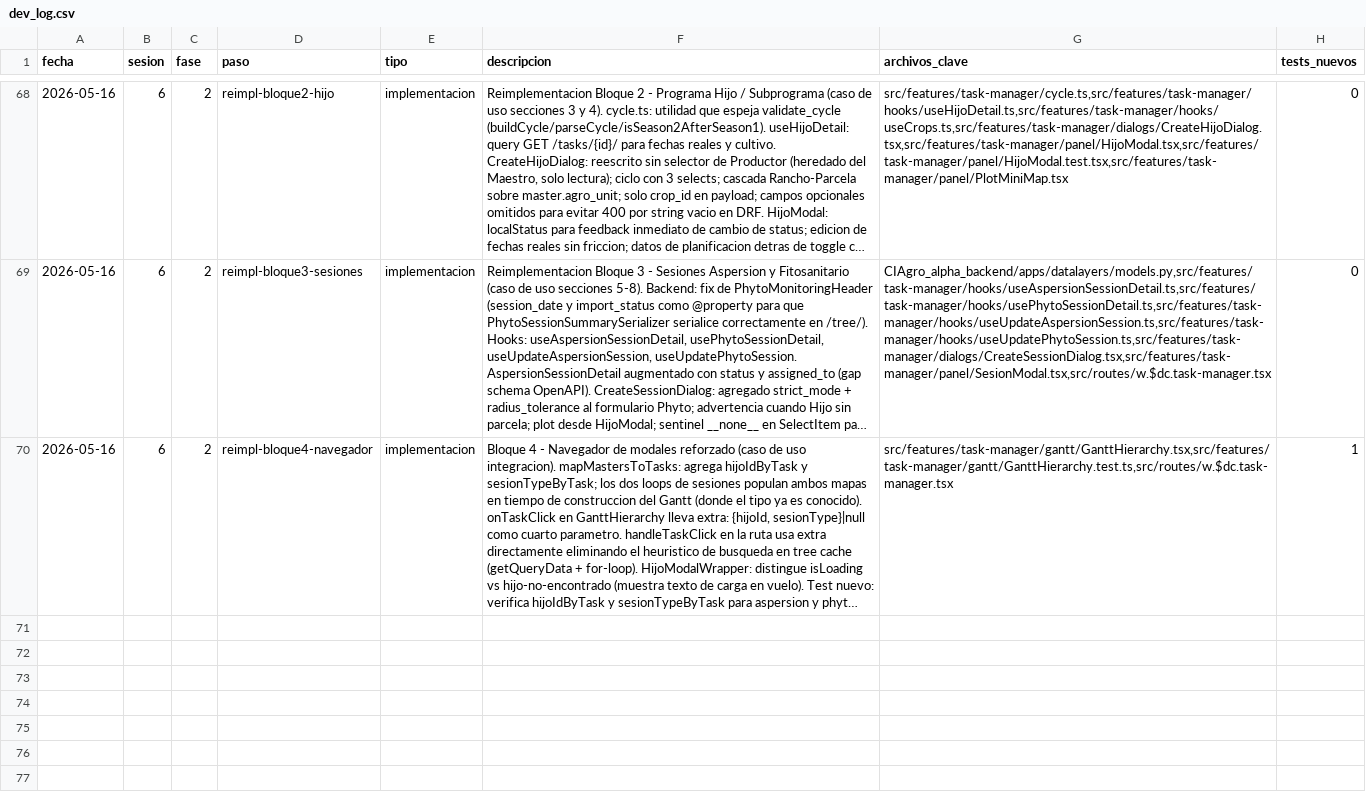
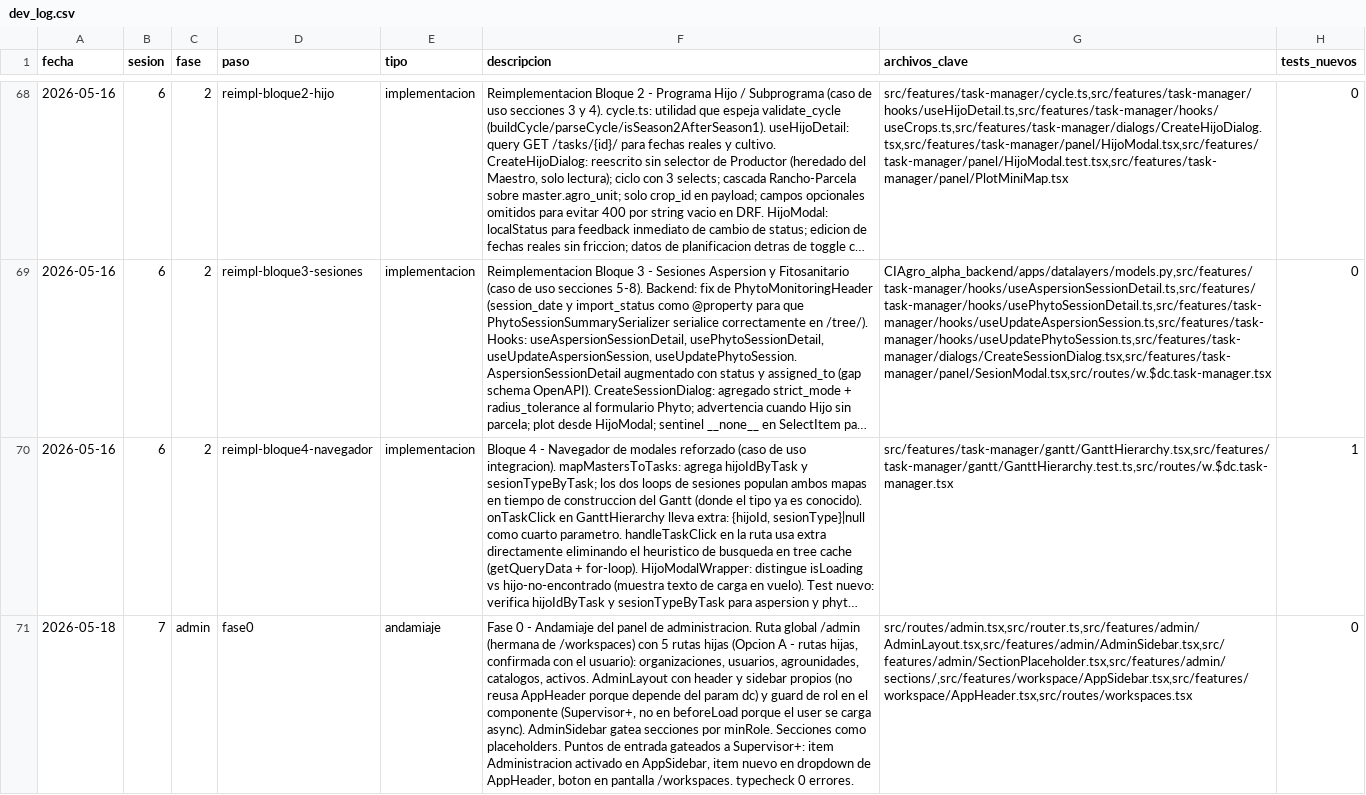
Before and after one commit to aeguzsando1987/ciagro-frontend, a CSV file: logs/dev_log.csv, drawn as a sheet; only a part is shown, gaps mark what is left out; long unchanged cells end in …; the diff names each change by its address in the sheet, - before the commit and + after, or states it on an @@ line.

Commit message:
feat(admin): Fase 0 — andamiaje del panel de administración /admin
Módulo de Administración del Sistema — sesión 7, 2026-05-18.
Caso de uso admin_control_usecases.md §1–§7.

Ruta y navegación:
- Ruta global /admin, hermana de /workspaces (fuera de /w/$dc/ porque
  crear organizaciones o usuarios no pertenece a un workspace concreto).
- 5 rutas hijas deep-linkables (Opción A confirmada): /admin/usuarios,
  /organizaciones, /agrounidades, /catalogos, /activos.
- Ruta índice con bienvenida (no redirige: el destino dependería del rol).

AdminLayout / AdminSidebar:
- Header y sidebar propios — no reutiliza AppHeader, que depende del param $dc.
- Guard de rol en el componente (Supervisor+), no en beforeLoad: el usuario
  se carga async en el layout _authenticated y en beforeLoad aún sería null.
- AdminSidebar muestra cada sección según su minRole; el backend aplica el
  scope real de datos (regla crítica #7).

Secciones placeholder (Users/Organizations/AgroUnits/Catalogs/Assets),
una por Fase posterior.

Puntos de entrada (gateados a Supervisor+):
- Item "Administracion" activado en AppSidebar (/admin no recibe param $dc).
- Item nuevo en el dropdown de AppHeader.
- Botón "Administración" en la pantalla /workspaces.

Gateo verificado: gerente01 (nivel 4) ve 2 secciones; superadmin-seed
(nivel 5) ve las 5. typecheck 0 errores.

```diff
--- a/logs/dev_log.csv
+++ b/logs/dev_log.csv
+row 71: 2026-05-18 | 7 | admin | fase0 | andamiaje | Fase 0 - Andamiaje del panel de administracion. Ruta global /admin (hermana de /workspaces) con 5 rutas hijas (Opcion A - rutas hijas, confirmada con el usuario): organizaciones, usuarios, agrounidades, catalogos, activos. AdminLayout con header y sidebar propios (no reusa AppHeader porque depende del param dc) y guard de rol en el componente (Supervisor+, no en beforeLoad porque el user se carga async). AdminSidebar gatea secciones por minRole. Secciones como placeholders. Puntos de entrada gateados a Supervisor+: item Administracion activado en AppSidebar, item nuevo en dropdown de AppHeader, boton en pantalla /workspaces. typecheck 0 errores. | src/routes/admin.tsx,src/router.ts,src/features/admin/AdminLayout.tsx,src/features/admin/AdminSidebar.tsx,src/features/admin/SectionPlaceholder.tsx,src/features/admin/sections/,src/features/workspace/AppSidebar.tsx,src/features/workspace/AppHeader.tsx,src/routes/workspaces.tsx | 0
```
Also changed, not shown: 14 other files.
